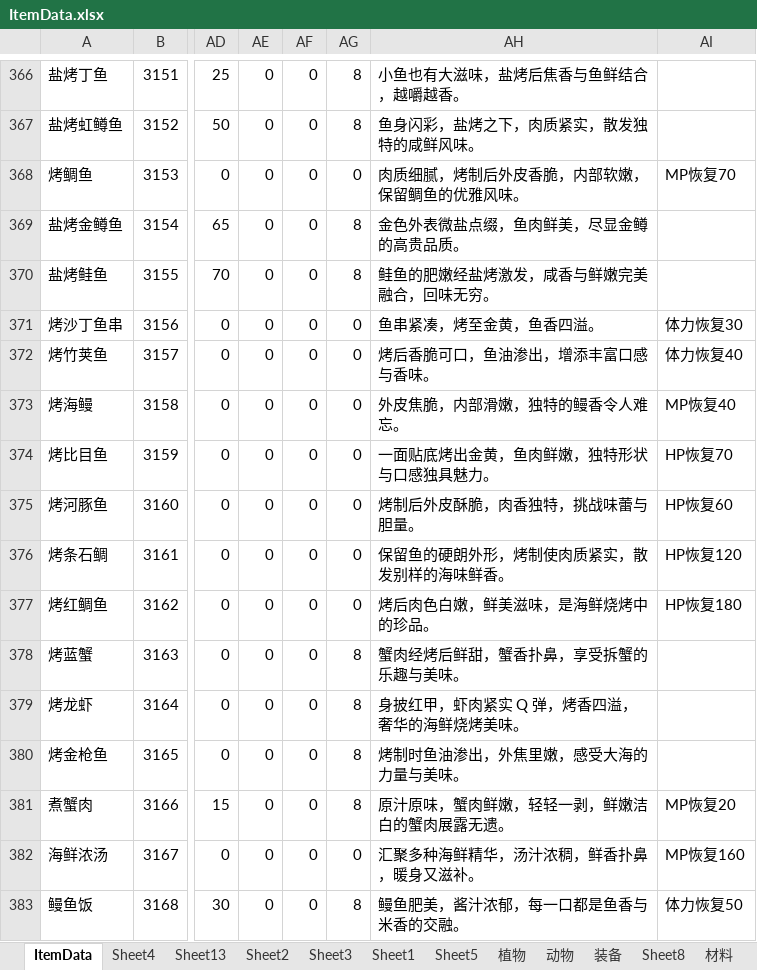
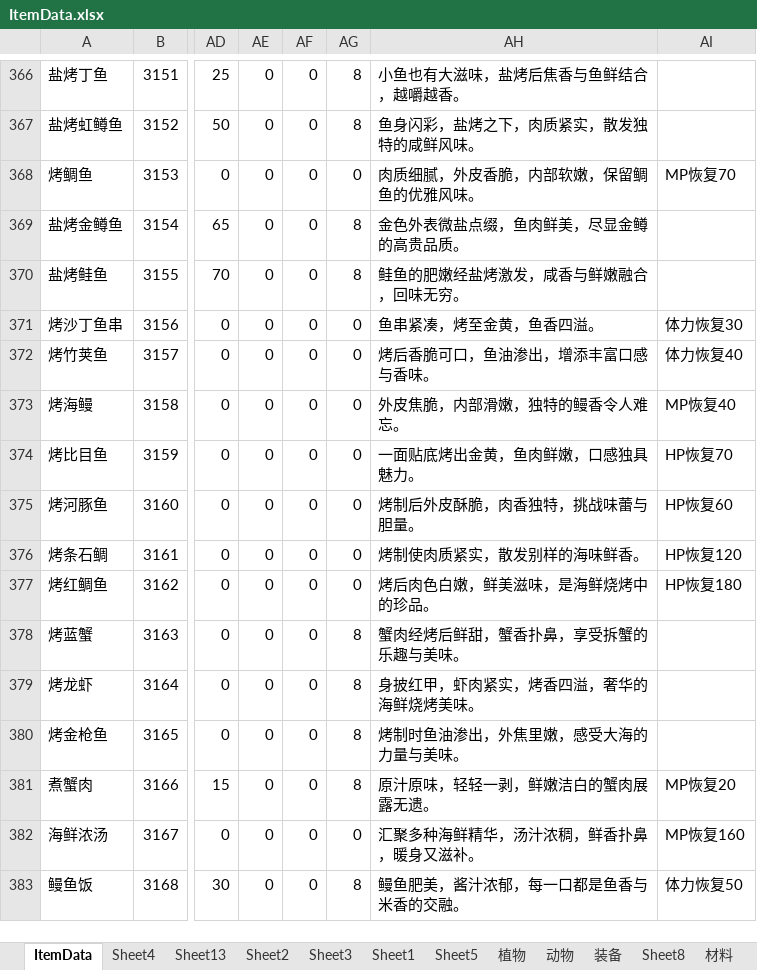
Before and after one commit to shanflyer/Rune-Factory, an Excel workbook: Datas/ItemData.xlsx, sheet ItemData, drawn as a sheet; only a part is shown, gaps mark what is left out; values as stored, in another font and other column widths than the file's, no cell formats; conditional formats not drawn; the diff covers the shown part only; the diff names each change by its address in the sheet, - before the commit and + after, or states it on an @@ line.

```diff
--- a/Datas/ItemData.xlsx (sheet ItemData)
+++ b/Datas/ItemData.xlsx (sheet ItemData)
-AH368: 肉质细腻，烤制后外皮香脆，内部软嫩，保留鲷鱼的优雅风味。
+AH368: 肉质细腻，外皮香脆，内部软嫩，保留鲷鱼的优雅风味。
-AH370: 鲑鱼的肥嫩经盐烤激发，咸香与鲜嫩完美融合，回味无穷。
+AH370: 鲑鱼的肥嫩经盐烤激发，咸香与鲜嫩融合，回味无穷。
-AH374: 一面贴底烤出金黄，鱼肉鲜嫩，独特形状与口感独具魅力。
+AH374: 一面贴底烤出金黄，鱼肉鲜嫩，口感独具魅力。
-AH376: 保留鱼的硬朗外形，烤制使肉质紧实，散发别样的海味鲜香。
+AH376: 烤制使肉质紧实，散发别样的海味鲜香。
-AH379: 身披红甲，虾肉紧实 Q 弹，烤香四溢，奢华的海鲜烧烤美味。
+AH379: 身披红甲，虾肉紧实，烤香四溢，奢华的海鲜烧烤美味。
-AH381: 原汁原味，蟹肉鲜嫩，轻轻一剥，鲜嫩洁白的蟹肉展露无遗。
+AH381: 原汁原味，轻轻一剥，鲜嫩洁白的蟹肉展露无遗。
```
Also changed, not shown: 17 edited cells elsewhere in this sheet, cell formats, Assets/Editor/DataDic/Data.xlsx, Datas/LanguageSwitchDataList.xlsx, 22 other files.
